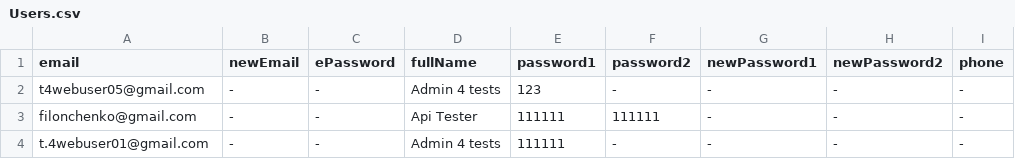
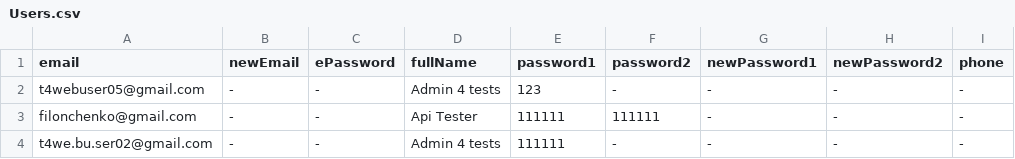
Before and after one commit to bazaka/Wxmlm, a CSV file: src/Users.csv, drawn as a sheet; only a part is shown; the diff names each change by its address in the sheet, - before the commit and + after, or states it on an @@ line.

```diff
--- a/src/Users.csv
+++ b/src/Users.csv
-A4 (email): t.4webuser01@gmail.com
+A4 (email): t4we.bu.ser02@gmail.com
```
Also changed, not shown: 1 other file.
